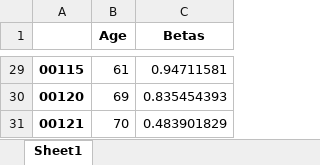
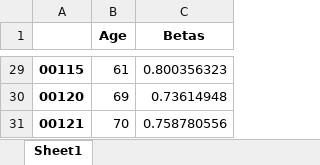
Before and after one commit to andywang6666/Decision_Study, an Excel workbook: Participant_Betas.xlsx, sheet Sheet1, drawn as a sheet; only a part is shown, gaps mark what is left out; values as stored, in another font and other column widths than the file's, no borders; the diff covers the shown part only; the diff names each change by its address in the sheet, - before the commit and + after, or states it on an @@ line.

```diff
--- a/Participant_Betas.xlsx (sheet Sheet1)
+++ b/Participant_Betas.xlsx (sheet Sheet1)
-C29 (Betas): 0.94711581
+C29 (Betas): 0.800356323
-C30 (Betas): 0.835454393
+C30 (Betas): 0.73614948
-C31 (Betas): 0.483901829
+C31 (Betas): 0.758780556
```
Also changed, not shown: 27 edited cells elsewhere in this sheet, 2 other files.
